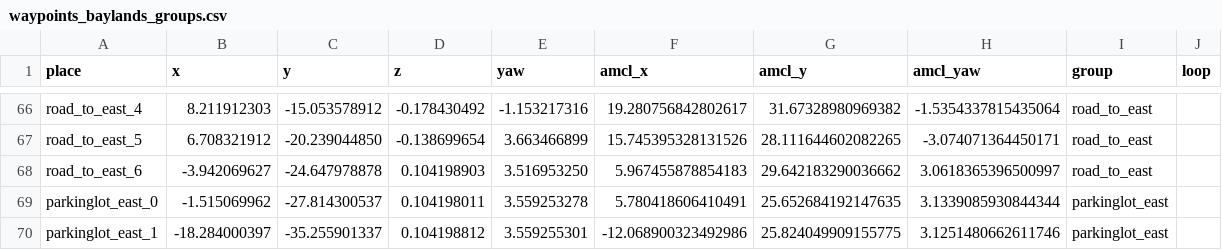
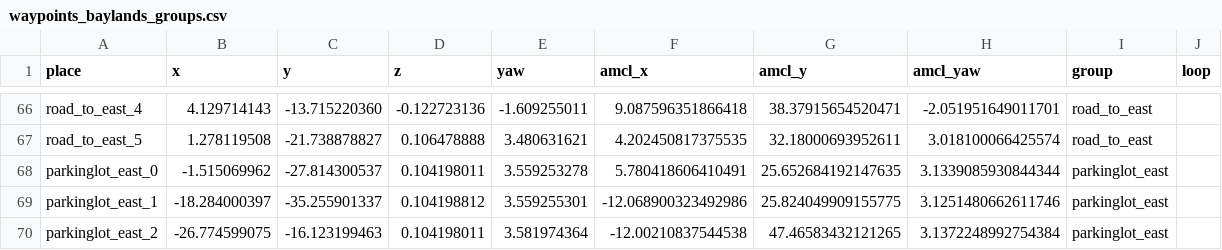
Before and after one commit to Lobbeb/Master_Thesis, a CSV file: maps/waypoints_baylands_groups.csv, drawn as a sheet; only a part is shown, gaps mark what is left out; the shorter side is filled out with more unchanged rows; the diff covers the shown part only; the diff names each change by its address in the sheet, - before the commit and + after, or states it on an @@ line.

```diff
--- a/maps/waypoints_baylands_groups.csv
+++ b/maps/waypoints_baylands_groups.csv
-B66 (x): 8.211912303
+B66 (x): 4.129714143
-C66 (y): -15.053578912
+C66 (y): -13.715220360
-D66 (z): -0.178430492
+D66 (z): -0.122723136
-E66 (yaw): -1.153217316
+E66 (yaw): -1.609255011
-F66 (amcl_x): 19.280756842802617
+F66 (amcl_x): 9.087596351866418
-G66 (amcl_y): 31.67328980969382
+G66 (amcl_y): 38.37915654520471
-H66 (amcl_yaw): -1.5354337815435064
+H66 (amcl_yaw): -2.051951649011701
-B67 (x): 6.708321912
+B67 (x): 1.278119508
-C67 (y): -20.239044850
+C67 (y): -21.738878827
-D67 (z): -0.138699654
+D67 (z): 0.106478888
-E67 (yaw): 3.663466899
+E67 (yaw): 3.480631621
-F67 (amcl_x): 15.745395328131526
+F67 (amcl_x): 4.202450817375535
-G67 (amcl_y): 28.111644602082265
+G67 (amcl_y): 32.18000693952611
-H67 (amcl_yaw): -3.074071364450171
+H67 (amcl_yaw): 3.018100066425574
-row 68: road_to_east_6 | -3.942069627 | -24.647978878 | 0.104198903 | 3.516953250 | 5.967455878854183 | 29.642183290036662 | 3.0618365396500997 | road_to_east
```
Also changed, not shown: 32 edited cells elsewhere in this file, 42 other files.
